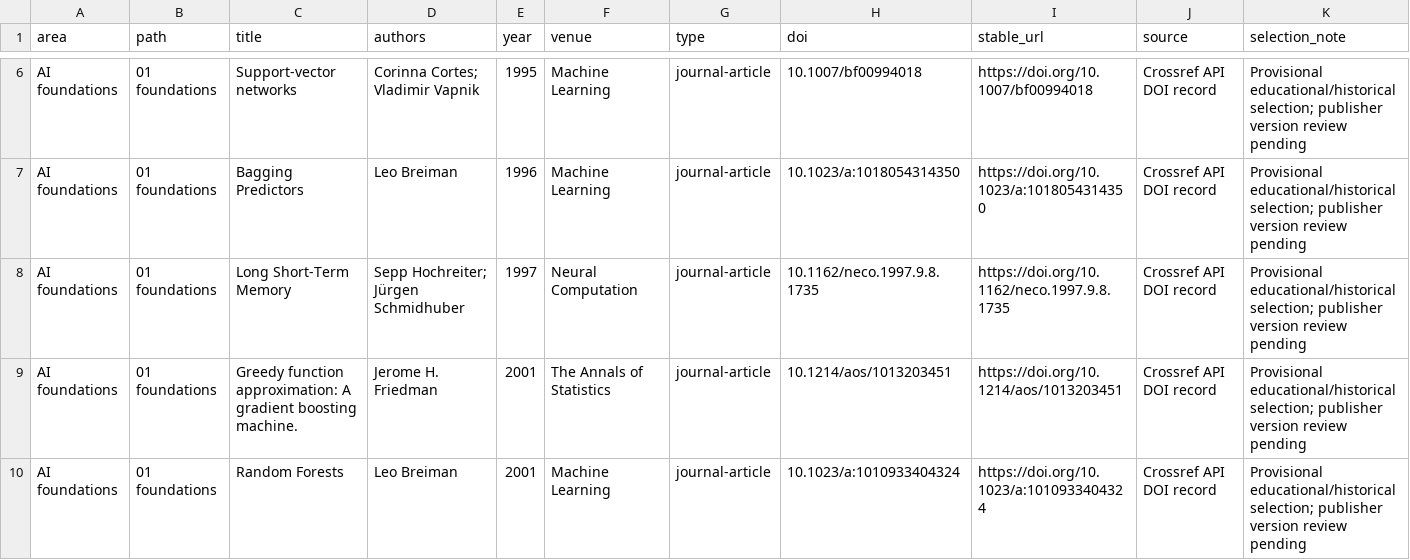
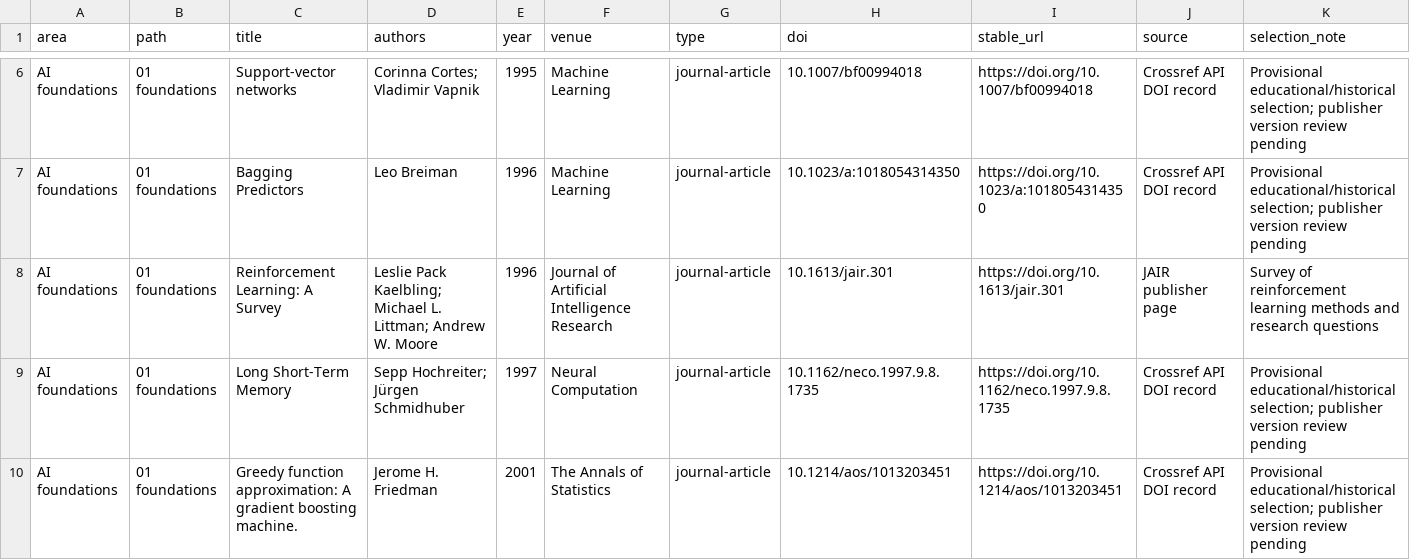
Before and after one commit to kotofa-w/zotero-arxiv-daily, a CSV file: classics/verified_review.csv, drawn as a sheet; only a part is shown, gaps mark what is left out; the shorter side is filled out with more unchanged rows; rows hold the shown columns only; the diff covers the shown part only; the diff names each change by its address in the sheet, - before the commit and + after, or states it on an @@ line.

Commit message:
Add surveys across the classics learning paths (#4)
Co-authored-by: kotofa-w <261620571+kotofa-w@users.noreply.github.com>

```diff
--- a/classics/verified_review.csv
+++ b/classics/verified_review.csv
+row 8: AI foundations | 01 foundations | Reinforcement Learning: A Survey | Leslie Pack Kaelbling; Michael L. Littman; Andrew W. Moore | 1996 | Journal of Artificial Intelligence Research | journal-article | 10.1613/jair.301 | https://doi.org/10.1613/jair.301 | JAIR publisher page | Survey of reinforcement learning methods and research questions
```
Also changed, not shown: 3 added rows elsewhere in this file, classics/guides/manifest.csv, 5 other files.
